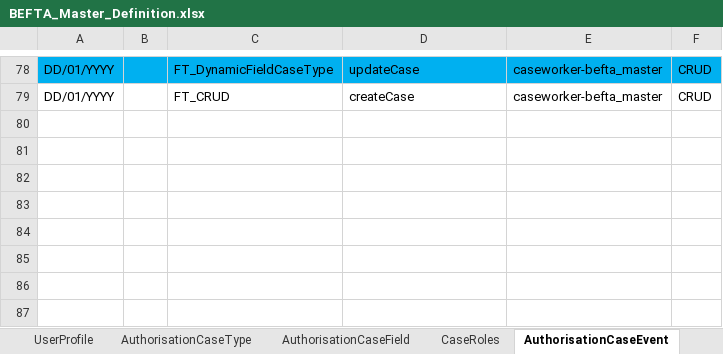
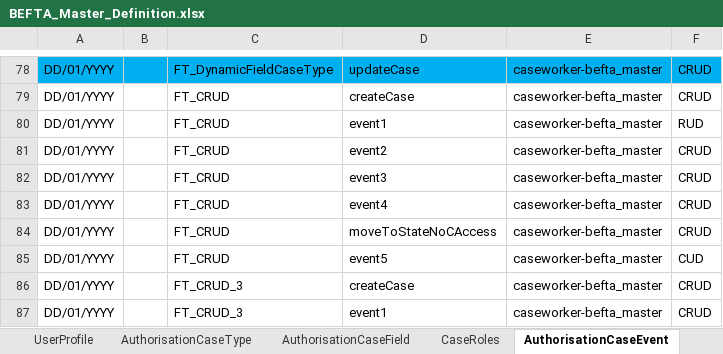
Before and after one commit to hmcts/ccd-test-definitions, an Excel workbook: src/main/resources/uk/gov/hmcts/ccd/test_definitions/excel/BEFTA_Master_Definition.xlsx, sheet AuthorisationCaseEvent, drawn as a sheet; only a part is shown, gaps mark what is left out; values as stored, in another font and other column widths than the file's, no borders; table styles not drawn; the diff names each change by its address in the sheet, - before the commit and + after, or states it on an @@ line.

Commit message:
Definition updates for CRUD

```diff
--- a/src/main/resources/uk/gov/hmcts/ccd/test_definitions/excel/BEFTA_Master_Definition.xlsx (sheet AuthorisationCaseEvent)
+++ b/src/main/resources/uk/gov/hmcts/ccd/test_definitions/excel/BEFTA_Master_Definition.xlsx (sheet AuthorisationCaseEvent)
+row 80: DD/01/YYYY |  | FT_CRUD | event1 | caseworker-befta_master | RUD
+row 81: DD/01/YYYY |  | FT_CRUD | event2 | caseworker-befta_master | CRUD
+row 82: DD/01/YYYY |  | FT_CRUD | event3 | caseworker-befta_master | CRUD
+row 83: DD/01/YYYY |  | FT_CRUD | event4 | caseworker-befta_master | CRUD
+row 84: DD/01/YYYY |  | FT_CRUD | moveToStateNoCAccess | caseworker-befta_master | CRUD
+row 85: DD/01/YYYY |  | FT_CRUD | event5 | caseworker-befta_master | CUD
+row 86: DD/01/YYYY |  | FT_CRUD_3 | createCase | caseworker-befta_master | CRUD
+row 87: DD/01/YYYY |  | FT_CRUD_3 | event1 | caseworker-befta_master | CRUD
```
Also changed, not shown: sheet CaseEvent, sheet CaseEventToFields, sheet CaseField, sheet State, sheet AuthorisationCaseState, sheet AuthorisationCaseField, 7 more sheets, 25 other files.
